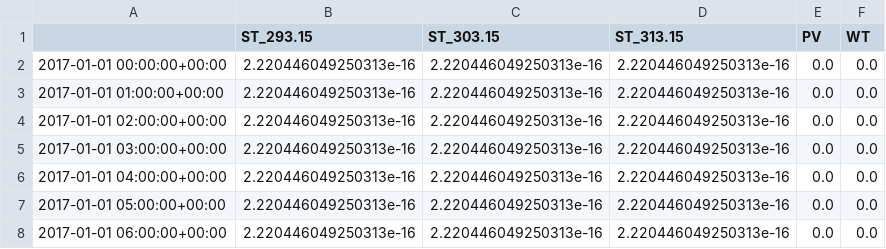
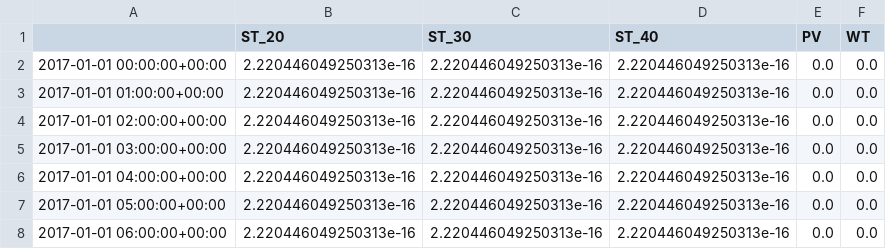
Before and after one commit to mtress/mtress, a CSV file: example/generation.csv, drawn as a sheet; only a part is shown.

```diff
--- a/example/generation.csv
+++ b/example/generation.csv
@@ -1,2 +1,2 @@
-,ST_293.15,ST_303.15,ST_313.15,PV,WT
+,ST_20,ST_30,ST_40,PV,WT
 2017-01-01 00:00:00+00:00,2.220446049250313e-16,2.220446049250313e-16,2.220446049250313e-16,0.0,0.0
```
Also changed, not shown: 4 other files.
